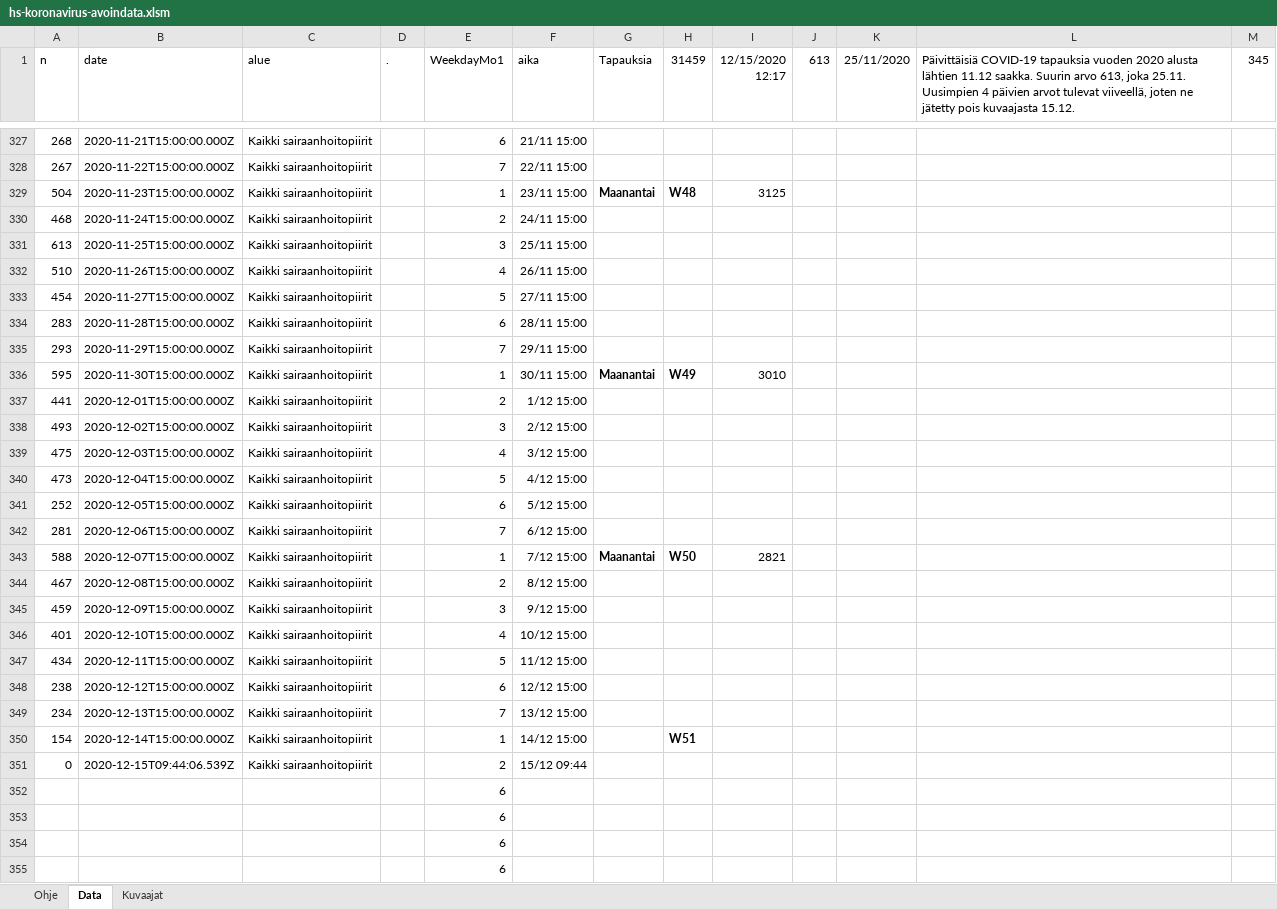
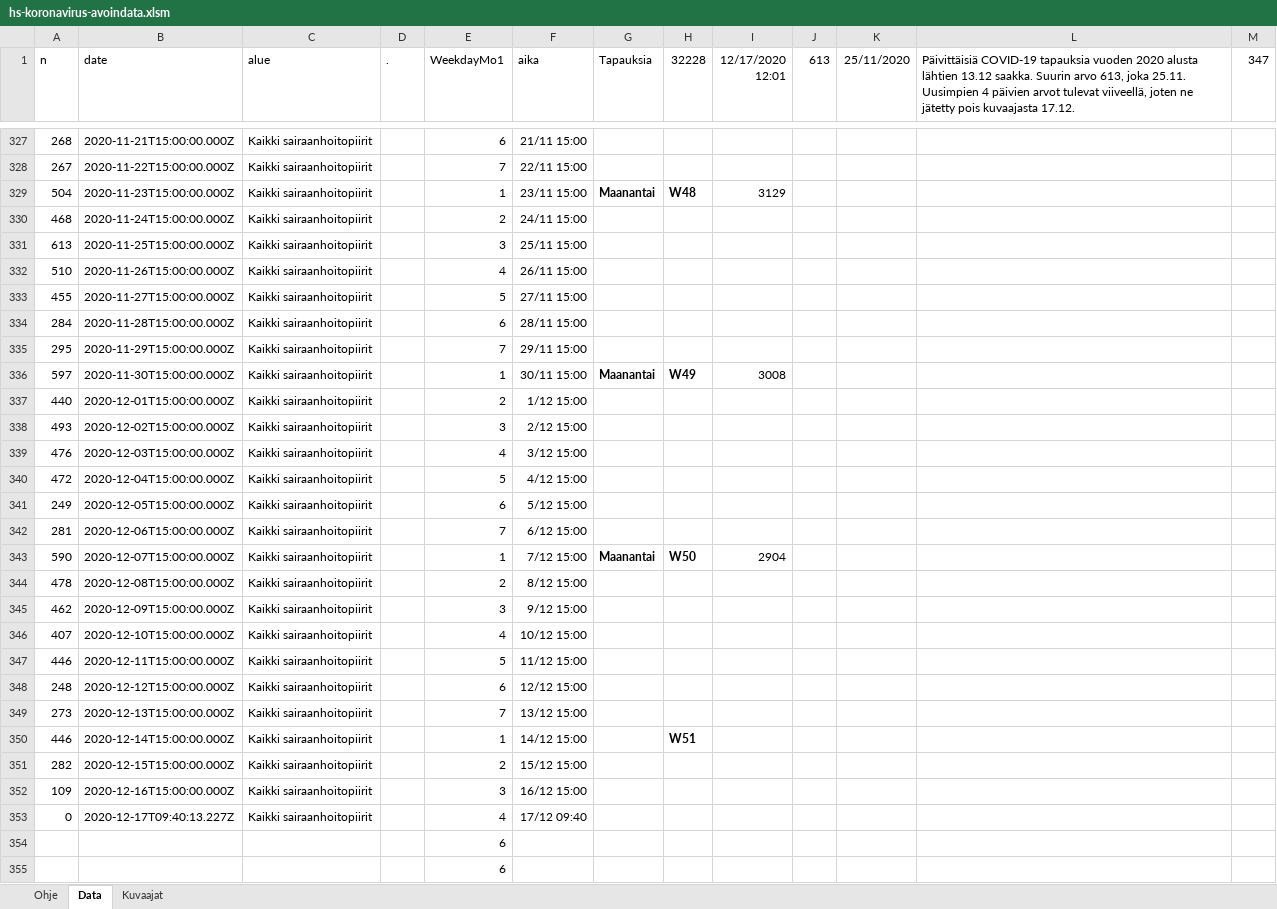
Before and after one commit to jussivirkkala/Excel, an Excel workbook: hs-koronavirus-avoindata/hs-koronavirus-avoindata.xlsm, sheet Data, drawn as a sheet; only a part is shown, gaps mark what is left out; values as stored, in another font and other column widths than the file's, no borders; charts and pictures not drawn; removed rows and columns are numbered as before the commit, all else as after; the diff covers the shown part only; the diff names each change by its address in the sheet, - before the commit and + after, or states it on an @@ line.

```diff
--- a/hs-koronavirus-avoindata/hs-koronavirus-avoindata.xlsm (sheet Data)
+++ b/hs-koronavirus-avoindata/hs-koronavirus-avoindata.xlsm (sheet Data)
-H1: 31459
+H1: 32228
-I1: 12/15/2020 12:17
+I1: 12/17/2020 12:01
-L1: …alusta lähtien 11.12 saakka. Suurin arvo 613, joka 25.11. Uusimpien 4 päivien arvot tulevat viiveellä, joten ne jätetty pois kuvaajasta 15.12.
+L1: …alusta lähtien 13.12 saakka. Suurin arvo 613, joka 25.11. Uusimpien 4 päivien arvot tulevat viiveellä, joten ne jätetty pois kuvaajasta 17.12.
-M1: 345
+M1: 347
-I329 (12/17/2020 12:01): 3125
+I329 (12/17/2020 12:01): 3129
-A333 (n): 454
+A333 (n): 455
-A334 (n): 283
+A334 (n): 284
-A335 (n): 293
+A335 (n): 295
-A336 (n): 595
+A336 (n): 597
-I336 (12/17/2020 12:01): 3010
+I336 (12/17/2020 12:01): 3008
-A337 (n): 441
+A337 (n): 440
-A339 (n): 475
+A339 (n): 476
-A340 (n): 473
+A340 (n): 472
-A341 (n): 252
+A341 (n): 249
-A343 (n): 588
+A343 (n): 590
-I343 (12/17/2020 12:01): 2821
+I343 (12/17/2020 12:01): 2904
-A344 (n): 467
+A344 (n): 478
-A345 (n): 459
+A345 (n): 462
-A346 (n): 401
+A346 (n): 407
-A347 (n): 434
+A347 (n): 446
-A348 (n): 238
+A348 (n): 248
-A349 (n): 234
+A349 (n): 273
-A350 (n): 154
+A350 (n): 446
+row 351: 282 | 2020-12-15T15:00:00.000Z | Kaikki sairaanhoitopiirit |  | 2 | 15/12 15:00
+row 352: 109 | 2020-12-16T15:00:00.000Z | Kaikki sairaanhoitopiirit |  | 3 | 16/12 15:00
-B353 (date): 2020-12-15T09:44:06.539Z
+B353 (date): 2020-12-17T09:40:13.227Z
-E353 (WeekdayMo1): 2
+E353 (WeekdayMo1): 4
-F353 (aika): 15/12 09:44
+F353 (aika): 17/12 09:40
-row 352:  |  |  |  | 6
-row 353:  |  |  |  | 6
```
Also changed, not shown: 17 edited cells elsewhere in this sheet, sheet Kuvaajat, formulas that keep their value, charts or pictures.
